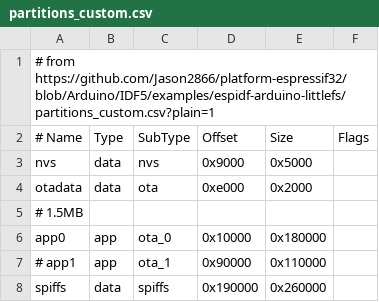
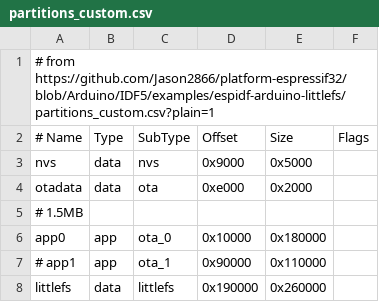
Before and after one commit to kawaiiDango/sensorbox, a CSV file: sensorbox-platformio/partitions_custom.csv, drawn as a sheet.

```diff
--- a/sensorbox-platformio/partitions_custom.csv
+++ b/sensorbox-platformio/partitions_custom.csv
@@ -7,2 +7,2 @@ app0,     app,  ota_0,   0x10000, 0x180000,
 # app1,     app,  ota_1,   0x90000, 0x110000,
-spiffs,   data, spiffs,  0x190000,0x260000,
+littlefs,   data, littlefs,  0x190000,0x260000,
```
Also changed, not shown: 13 other files.
